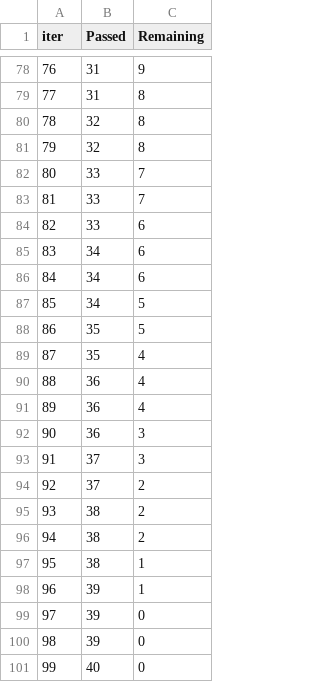
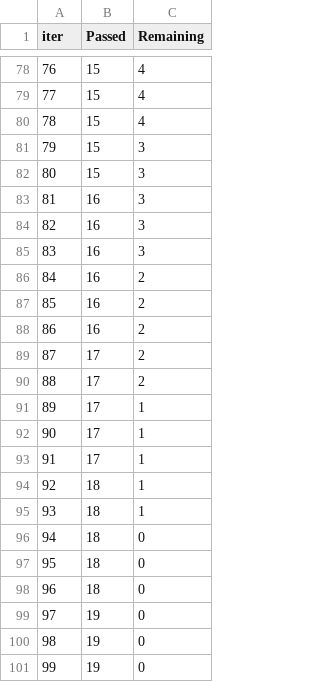
Before and after one commit to Mohsena1990/energy_consumption, a TSV file: catboost_info/time_left.tsv, drawn as a sheet; only a part is shown, gaps mark what is left out; the diff covers the shown part only.

```diff
--- a/catboost_info/time_left.tsv
+++ b/catboost_info/time_left.tsv
@@ -78,24 +78,24 @@ iter	Passed	Remaining
-76	31	9
-77	31	8
-78	32	8
-79	32	8
-80	33	7
-81	33	7
-82	33	6
-83	34	6
-84	34	6
-85	34	5
-86	35	5
-87	35	4
-88	36	4
-89	36	4
-90	36	3
-91	37	3
-92	37	2
-93	38	2
-94	38	2
-95	38	1
-96	39	1
-97	39	0
-98	39	0
-99	40	0
+76	15	4
+77	15	4
+78	15	4
+79	15	3
+80	15	3
+81	16	3
+82	16	3
+83	16	3
+84	16	2
+85	16	2
+86	16	2
+87	17	2
+88	17	2
+89	17	1
+90	17	1
+91	17	1
+92	18	1
+93	18	1
+94	18	0
+95	18	0
+96	18	0
+97	19	0
+98	19	0
+99	19	0
```
Also changed, not shown: 152 edited cells elsewhere in this file, catboost_info/learn_error.tsv, 39 other files.
